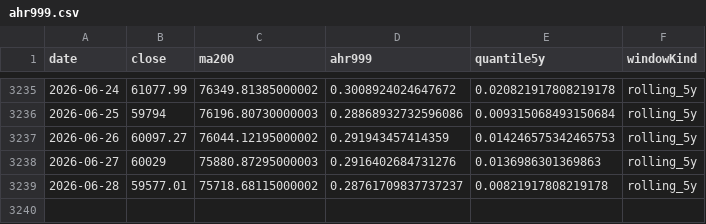
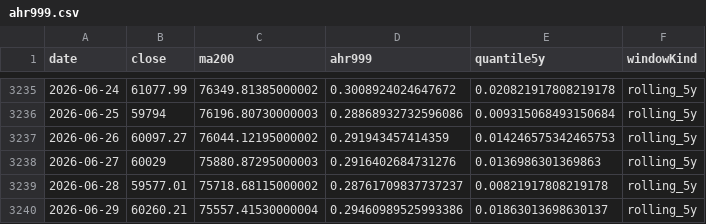
Before and after one commit to RuochenLyu/ahr999-dataset, a CSV file: datasets/ahr999.csv, drawn as a sheet; only a part is shown, gaps mark what is left out.

```diff
--- a/datasets/ahr999.csv
+++ b/datasets/ahr999.csv
@@ -3239 +3239,2 @@ date,close,ma200,ahr999,quantile5y,windowKind
 2026-06-28,59577.01,75718.68115000002,0.28761709837737237,0.00821917808219178,rolling_5y
+2026-06-29,60260.21,75557.41530000004,0.29460989525993386,0.01863013698630137,rolling_5y
```
Also changed, not shown: 1 other file.
